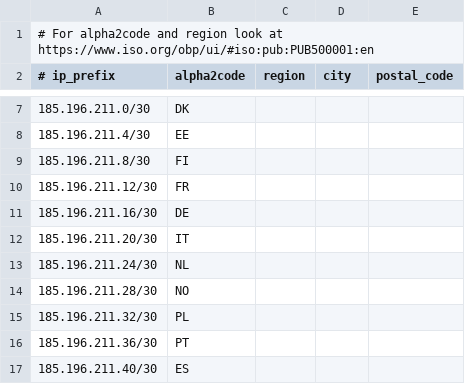
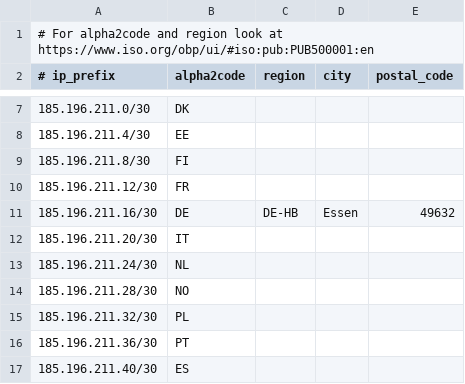
Before and after one commit to DanishCrown/geofeed, a CSV file: geofeed.csv, drawn as a sheet; only a part is shown, gaps mark what is left out.

Commit message:
Added Essen as the main city for Germany

```diff
--- a/geofeed.csv
+++ b/geofeed.csv
@@ -10,3 +10,3 @@
 185.196.211.12/30,FR,,,
-185.196.211.16/30,DE,,,
+185.196.211.16/30,DE,DE-HB,Essen,49632
 185.196.211.20/30,IT,,,
```
